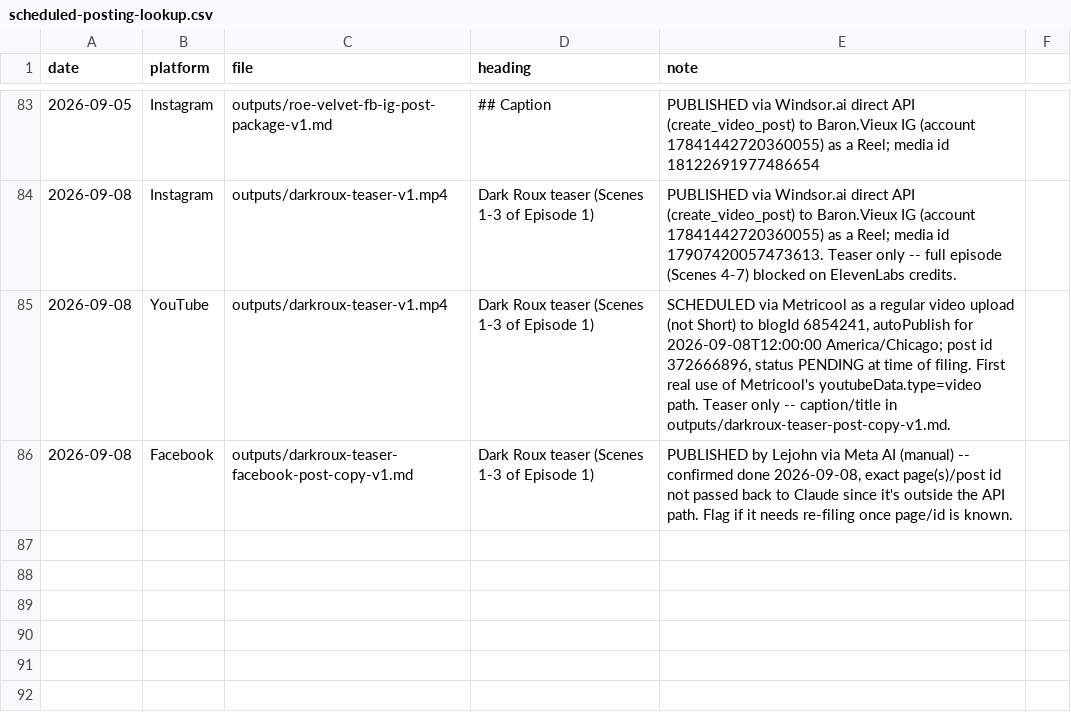
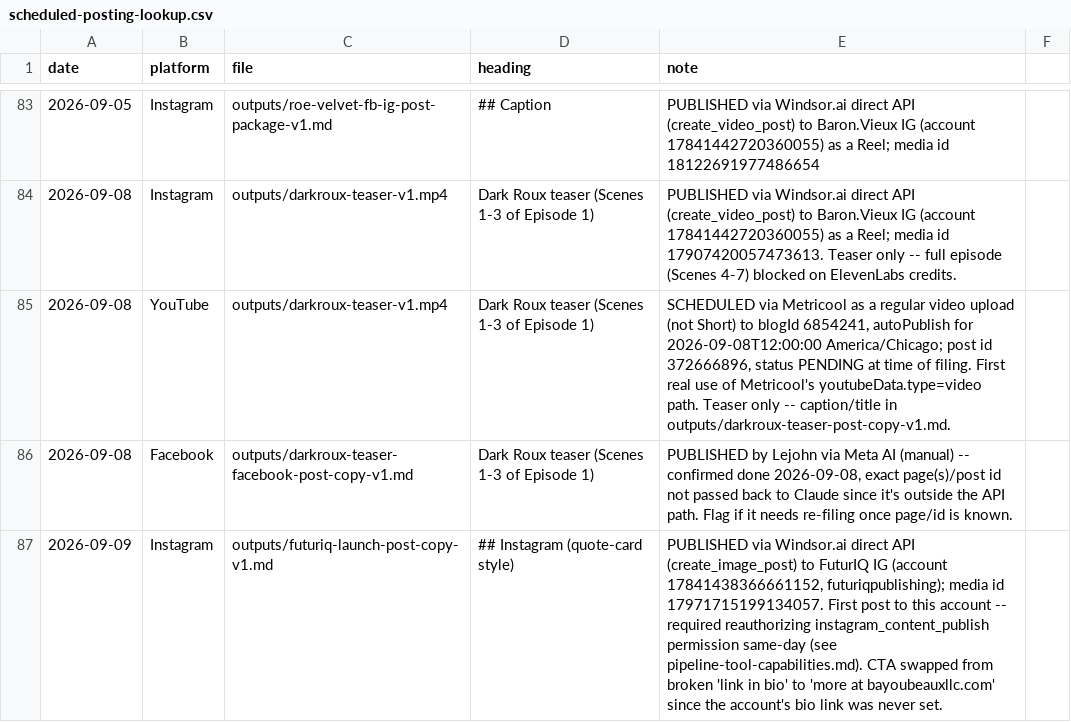
Before and after one commit to richburglejohn-dotcom/publishing-team, a CSV file: outputs/scheduled-posting-lookup.csv, drawn as a sheet; only a part is shown, gaps mark what is left out.

```diff
--- a/outputs/scheduled-posting-lookup.csv
+++ b/outputs/scheduled-posting-lookup.csv
@@ -86 +86,2 @@ date,platform,file,heading,note
 2026-09-08,Facebook,outputs/darkroux-teaser-facebook-post-copy-v1.md,Dark Roux teaser (Scenes 1-3 of Episode 1),"PUBLISHED by Lejohn via Meta AI (manual) -- confirmed done 2026-09-08, exact page(s)/post id not passed back to Claude since it's outside the API path. Flag if it needs re-filing once page/id is known."
+2026-09-09,Instagram,outputs/futuriq-launch-post-copy-v1.md,## Instagram (quote-card style),"PUBLISHED via Windsor.ai direct API (create_image_post) to FuturIQ IG (account 17841438366661152, futuriqpublishing); media id 17971715199134057. First post to this account -- required reauthorizing instagram_content_publish permission same-day (see pipeline-tool-capabilities.md). CTA swapped from broken 'link in bio' to 'more at bayoubeauxllc.com' since the account's bio link was never set."
```
Also changed, not shown: 1 other file.
